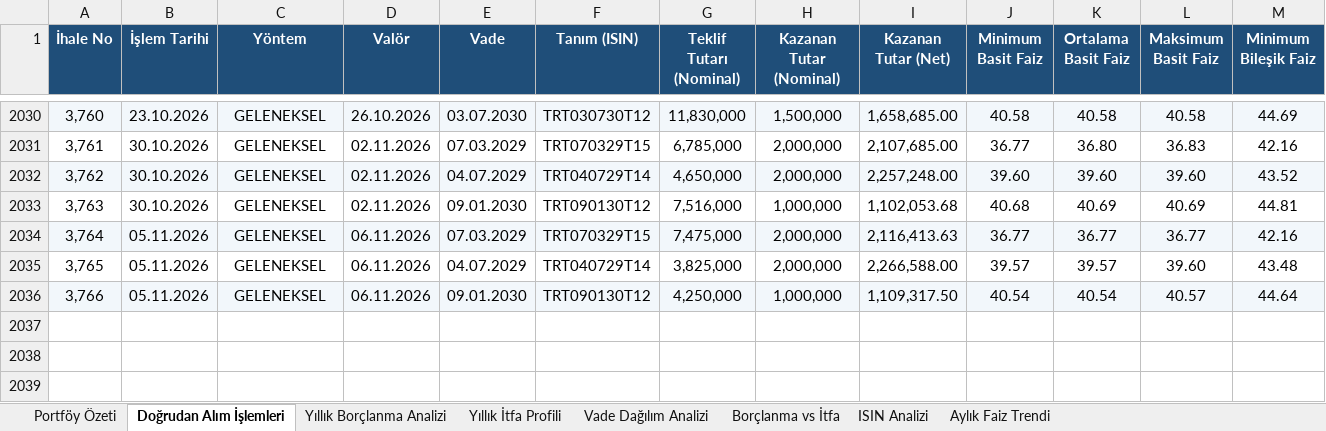
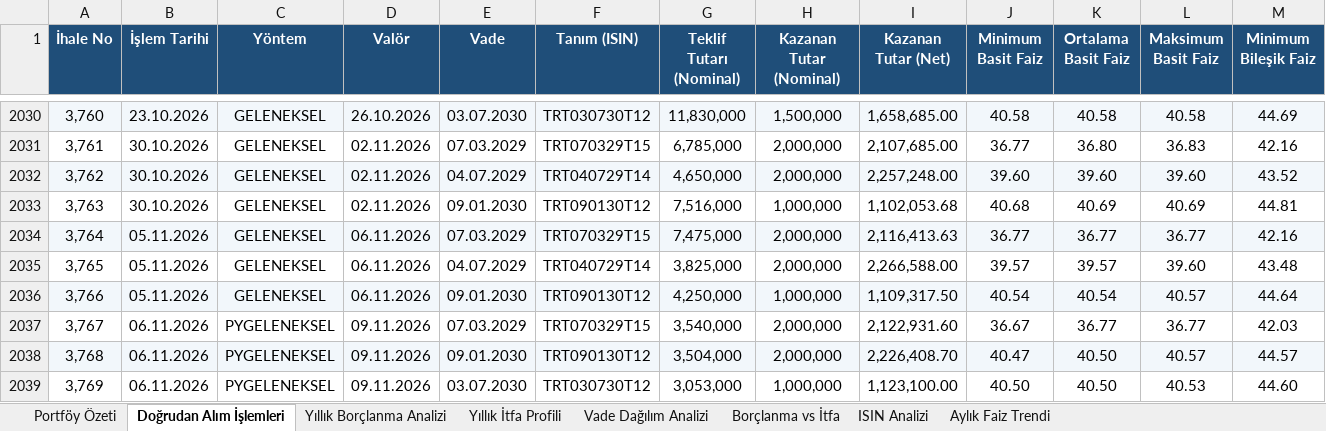
Before and after one commit to sabacanli/ekonomik-veriler-dashboard, an Excel workbook: tcmb dogrudan alım/tcmb_dogrudan_alim.xlsx, sheet Doğrudan Alım İşlemleri, drawn as a sheet; only a part is shown, gaps mark what is left out; values as stored, in another font and other column widths than the file's, no borders; rows hold the shown columns only; the diff names each change by its address in the sheet, - before the commit and + after, or states it on an @@ line.

```diff
--- a/tcmb dogrudan alım/tcmb_dogrudan_alim.xlsx (sheet Doğrudan Alım İşlemleri)
+++ b/tcmb dogrudan alım/tcmb_dogrudan_alim.xlsx (sheet Doğrudan Alım İşlemleri)
+row 2037: 3,767 | 06.11.2026 | PYGELENEKSEL | 09.11.2026 | 07.03.2029 | TRT070329T15 | 3,540,000 | 2,000,000 | 2,122,931.60 | 36.67 | 36.77 | 36.77 | 42.03
+row 2038: 3,768 | 06.11.2026 | PYGELENEKSEL | 09.11.2026 | 09.01.2030 | TRT090130T12 | 3,504,000 | 2,000,000 | 2,226,408.70 | 40.47 | 40.50 | 40.57 | 44.57
+row 2039: 3,769 | 06.11.2026 | PYGELENEKSEL | 09.11.2026 | 03.07.2030 | TRT030730T12 | 3,053,000 | 1,000,000 | 1,123,100.00 | 40.50 | 40.50 | 40.53 | 44.60
```
Also changed, not shown: sheet Aylık Faiz Trendi, sheet ISIN Analizi, sheet Yıllık Borçlanma Analizi, sheet Vade Dağılım Analizi, sheet Yıllık İtfa Profili, sheet Borçlanma vs İtfa, 1 more sheet, butce/butce.xlsx, cari acik/cari_acik_son.xlsx, 30 other files.
